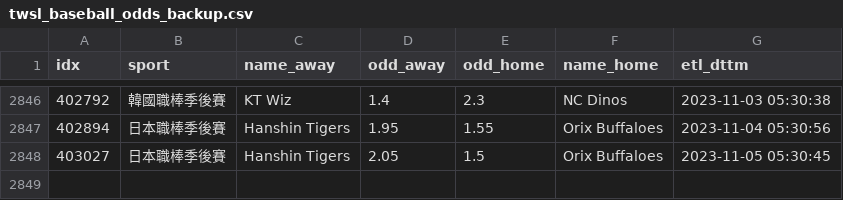
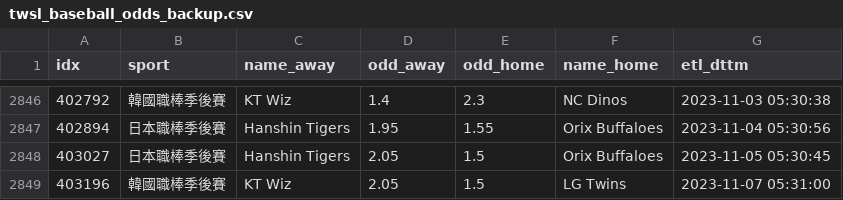
Before and after one commit to achilles0926/tw_sport_lottery, a CSV file: twsl_baseball_odds_backup.csv, drawn as a sheet; only a part is shown, gaps mark what is left out; the diff names each change by its address in the sheet, - before the commit and + after, or states it on an @@ line.

```diff
--- a/twsl_baseball_odds_backup.csv
+++ b/twsl_baseball_odds_backup.csv
+row 2849: 403196 | 韓國職棒季後賽 | KT Wiz | 2.05 | 1.5 | LG Twins | 2023-11-07 05:31:00
```
Also changed, not shown: twsl_baseball_odds_base.csv, 1 other file.
